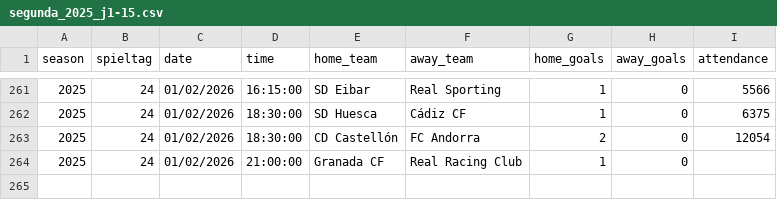
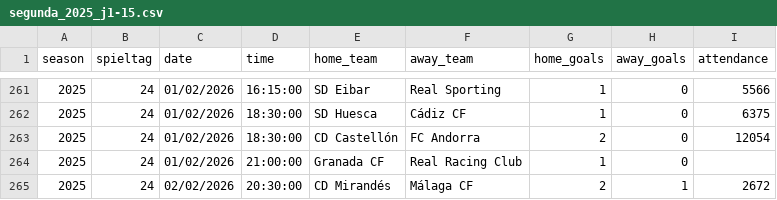
Before and after one commit to jdiegots/aforolab, a CSV file: public/data/matches/segunda_2025_j1-15.csv, drawn as a sheet; only a part is shown, gaps mark what is left out; the diff names each change by its address in the sheet, - before the commit and + after, or states it on an @@ line.

```diff
--- a/public/data/matches/segunda_2025_j1-15.csv
+++ b/public/data/matches/segunda_2025_j1-15.csv
+row 265: 2025 | 24 | 02/02/2026 | 20:30:00 | CD Mirandés | Málaga CF | 2 | 1 | 2672
```
Also changed, not shown: public/data/matches/laliga_2025_j1-13.csv.
